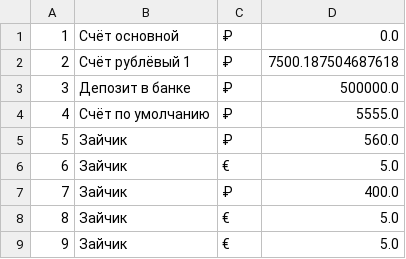
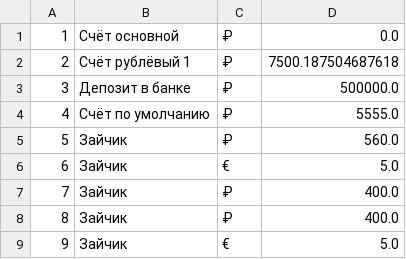
Before and after one commit to lchansky/save_your_money, a CSV file: wallets.csv, drawn as a sheet.

```diff
--- a/wallets.csv
+++ b/wallets.csv
@@ -7,3 +7,3 @@
 7,Зайчик,₽,400.0
-8,Зайчик,€,5.0
+8,Зайчик,₽,400.0
 9,Зайчик,€,5.0
```
Also changed, not shown: 1 other file.
